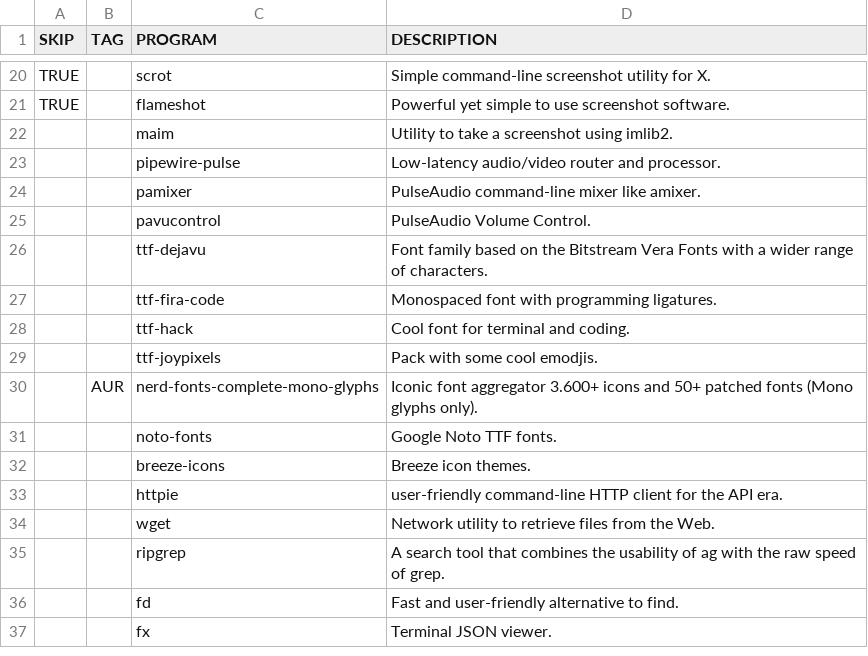
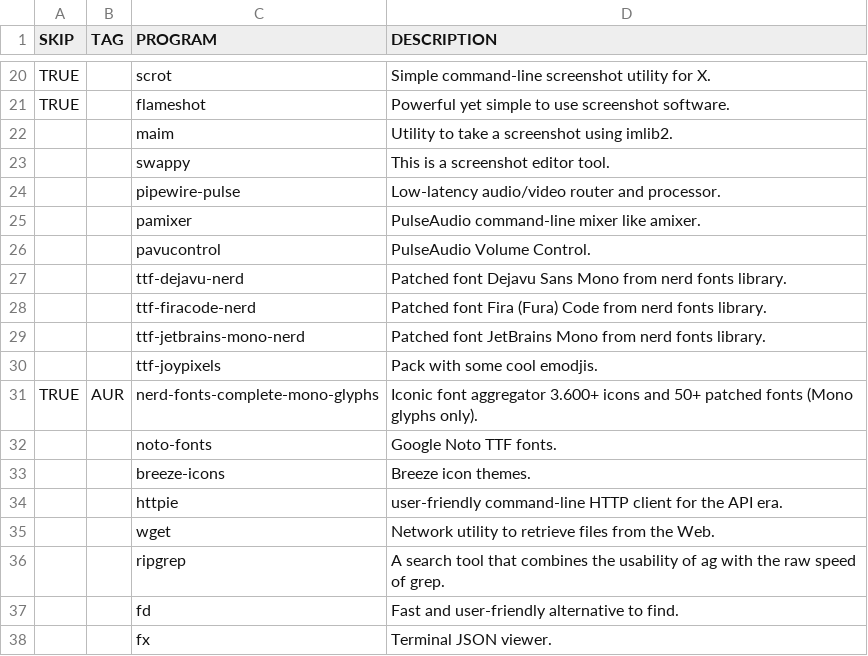
Before and after one commit to WIttyJudge/dotfiles, a CSV file: packages.csv, drawn as a sheet; only a part is shown, gaps mark what is left out; removed rows and columns are numbered as before the commit, all else as after; the diff names each change by its address in the sheet, - before the commit and + after, or states it on an @@ line.

Commit message:
Update

```diff
--- a/packages.csv
+++ b/packages.csv
+row 23:  |  | swappy | This is a screenshot editor tool.
-row 26:  |  | ttf-dejavu | Font family based on the Bitstream Vera Fonts with a wider range of characters.
-row 27:  |  | ttf-fira-code | Monospaced font with programming ligatures.
-row 28:  |  | ttf-hack | Cool font for terminal and coding.
+row 27:  |  | ttf-dejavu-nerd | Patched font Dejavu Sans Mono from nerd fonts library.
+row 28:  |  | ttf-firacode-nerd | Patched font Fira (Fura) Code from nerd fonts library.
+row 29:  |  | ttf-jetbrains-mono-nerd | Patched font JetBrains Mono from nerd fonts library.
-A31 (SKIP): (empty)
+A31 (SKIP): TRUE
```
